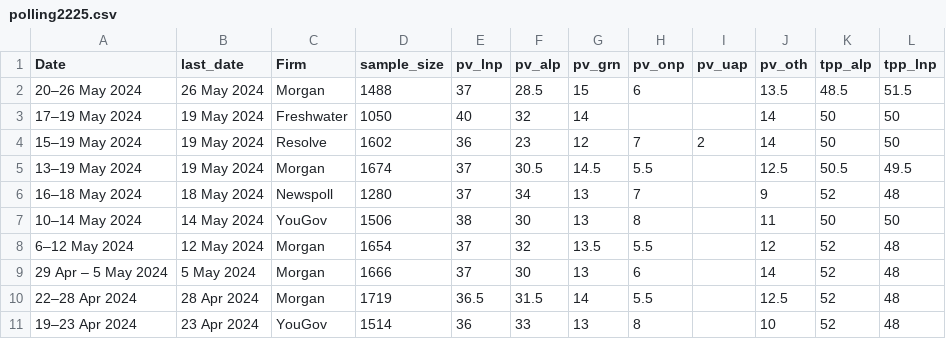
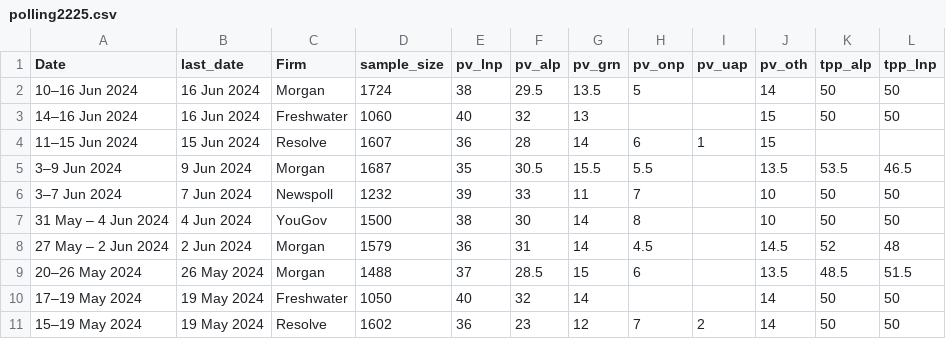
Before and after one commit to metacoretechs/wikipedia-aus-poll-charts, a CSV file: polling2225.csv, drawn as a sheet; only a part is shown; the shorter side is filled out with more unchanged rows; the diff names each change by its address in the sheet, - before the commit and + after, or states it on an @@ line.

```diff
--- a/polling2225.csv
+++ b/polling2225.csv
+row 2: 10–16 Jun 2024 | 16 Jun 2024 | Morgan | 1724 | 38 | 29.5 | 13.5 | 5 |  | 14 | 50 | 50
+row 3: 14–16 Jun 2024 | 16 Jun 2024 | Freshwater | 1060 | 40 | 32 | 13 |  |  | 15 | 50 | 50
+row 4: 11–15 Jun 2024 | 15 Jun 2024 | Resolve | 1607 | 36 | 28 | 14 | 6 | 1 | 15
+row 5: 3–9 Jun 2024 | 9 Jun 2024 | Morgan | 1687 | 35 | 30.5 | 15.5 | 5.5 |  | 13.5 | 53.5 | 46.5
+row 6: 3–7 Jun 2024 | 7 Jun 2024 | Newspoll | 1232 | 39 | 33 | 11 | 7 |  | 10 | 50 | 50
+row 7: 31 May – 4 Jun 2024 | 4 Jun 2024 | YouGov | 1500 | 38 | 30 | 14 | 8 |  | 10 | 50 | 50
+row 8: 27 May – 2 Jun 2024 | 2 Jun 2024 | Morgan | 1579 | 36 | 31 | 14 | 4.5 |  | 14.5 | 52 | 48
```
Also changed, not shown: albanese_sat2225.csv, dutton_sat2225.csv, 8 other files.
